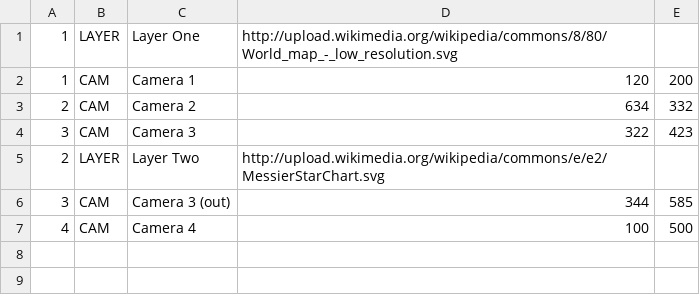
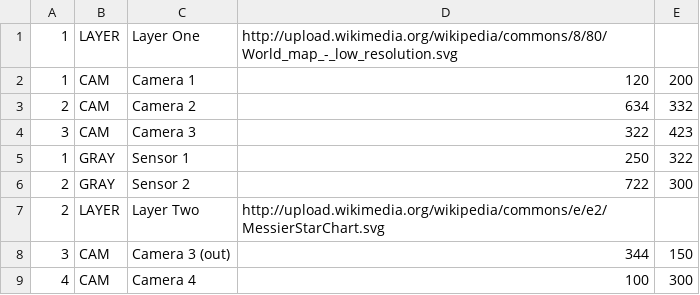
Before and after one commit to insonifi/iq-webnode, a CSV file: iq-map/map.csv, drawn as a sheet.

```diff
--- a/iq-map/map.csv
+++ b/iq-map/map.csv
@@ -4,4 +4,6 @@
 3,CAM,Camera 3,322,423
+1,GRAY,Sensor 1,250,322
+2,GRAY,Sensor 2,722,300
 2,LAYER,Layer Two,http://upload.wikimedia.org/wikipedia/commons/e/e2/MessierStarChart.svg
-3,CAM,Camera 3 (out),344,585
-4,CAM,Camera 4,100,500
+3,CAM,Camera 3 (out),344,150
+4,CAM,Camera 4,100,300
```
Also changed, not shown: 24 other files.
